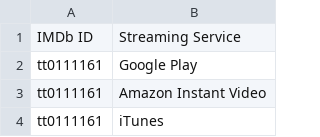
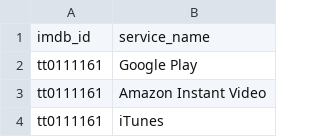
Before and after one commit to Duong-Luu/ETL-Project, a CSV file: Output/database/movie_stream.csv (was Output/database/utelly_streaming.csv), drawn as a sheet; only a part is shown.

```diff
--- a/Output/database/utelly_streaming.csv
+++ b/Output/database/movie_stream.csv
@@ -1,2 +1,2 @@
-IMDb ID,Streaming Service
+imdb_id,service_name
 tt0111161,Google Play
```
Also changed, not shown: Output/database/movie_director.csv, 1 other file.
